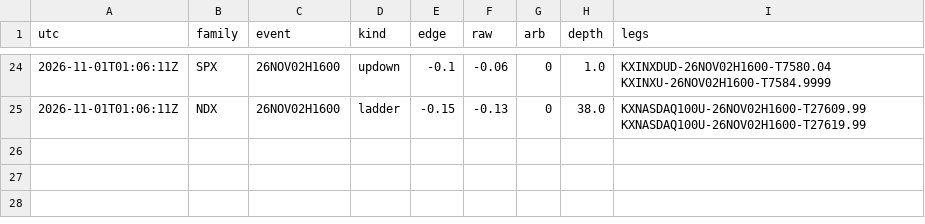
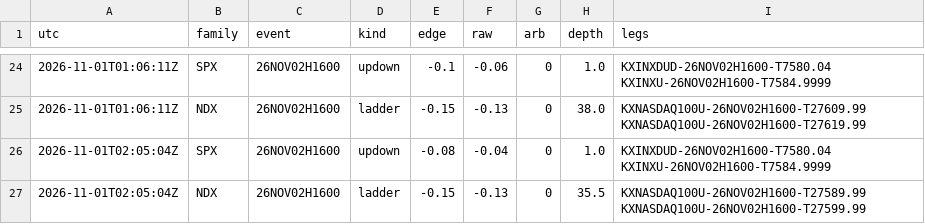
Before and after one commit to andyxing00888/kalshi-weather, a CSV file: paper/data/consistency.csv, drawn as a sheet; only a part is shown, gaps mark what is left out.

```diff
--- a/paper/data/consistency.csv
+++ b/paper/data/consistency.csv
@@ -25 +25,3 @@ utc,family,event,kind,edge,raw,arb,depth,legs
 2026-11-01T01:06:11Z,NDX,26NOV02H1600,ladder,-0.15,-0.13,0,38.0,KXNASDAQ100U-26NOV02H1600-T27609.99 KXNASDAQ100U-26NOV02H1600-T27619.99
+2026-11-01T02:05:04Z,SPX,26NOV02H1600,updown,-0.08,-0.04,0,1.0,KXINXDUD-26NOV02H1600-T7580.04 KXINXU-26NOV02H1600-T7584.9999
+2026-11-01T02:05:04Z,NDX,26NOV02H1600,ladder,-0.15,-0.13,0,35.5,KXNASDAQ100U-26NOV02H1600-T27589.99 KXNASDAQ100U-26NOV02H1600-T27599.99
```
Also changed, not shown: paper/data/lip_track.csv, paper/data/orders.csv, 1 other file.
